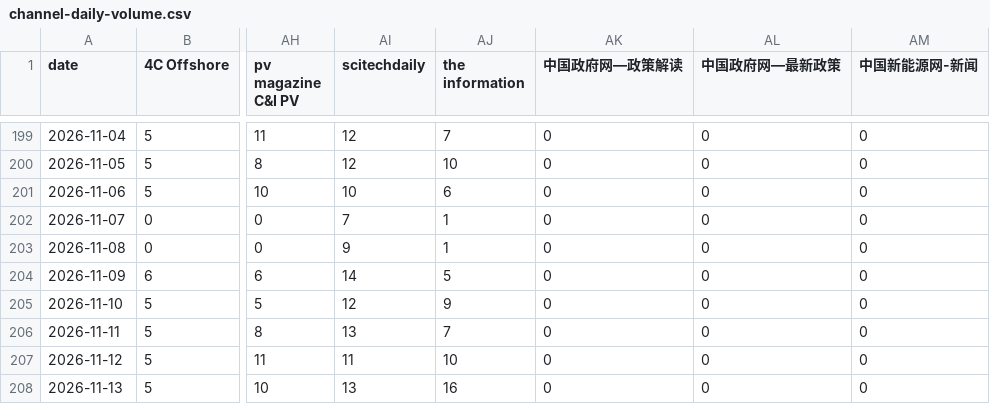
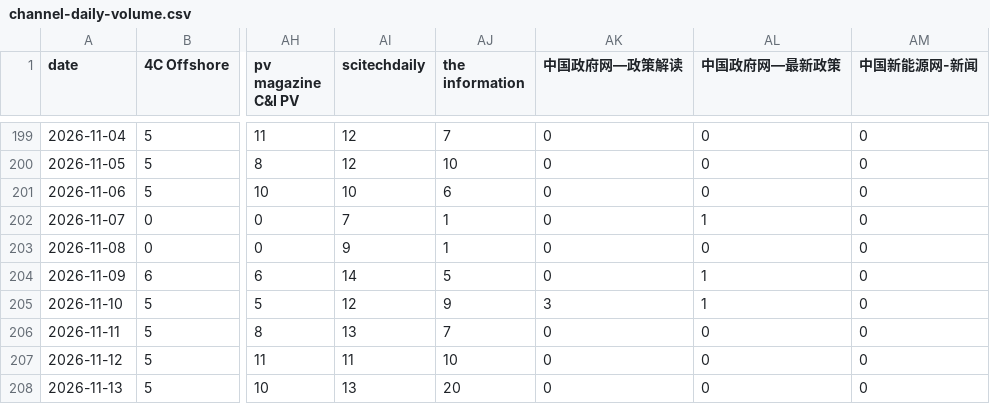
Before and after one commit to wodewoping-png/news-spider, a CSV file: logs/channel-daily-volume.csv, drawn as a sheet; only a part is shown, gaps mark what is left out; the diff names each change by its address in the sheet, - before the commit and + after, or states it on an @@ line.

```diff
--- a/logs/channel-daily-volume.csv
+++ b/logs/channel-daily-volume.csv
-AL202 (中国政府网—最新政策): 0
+AL202 (中国政府网—最新政策): 1
-AL204:AL205 (中国政府网—最新政策): 0
+AL204:AL205 (中国政府网—最新政策): 1
-AK205 (中国政府网—政策解读): 0
+AK205 (中国政府网—政策解读): 3
-AJ208 (the information): 16
+AJ208 (the information): 20
```
Also changed, not shown: data/articles-2026-11-08.csv, logs/channel-operations.csv, 17 other files.
